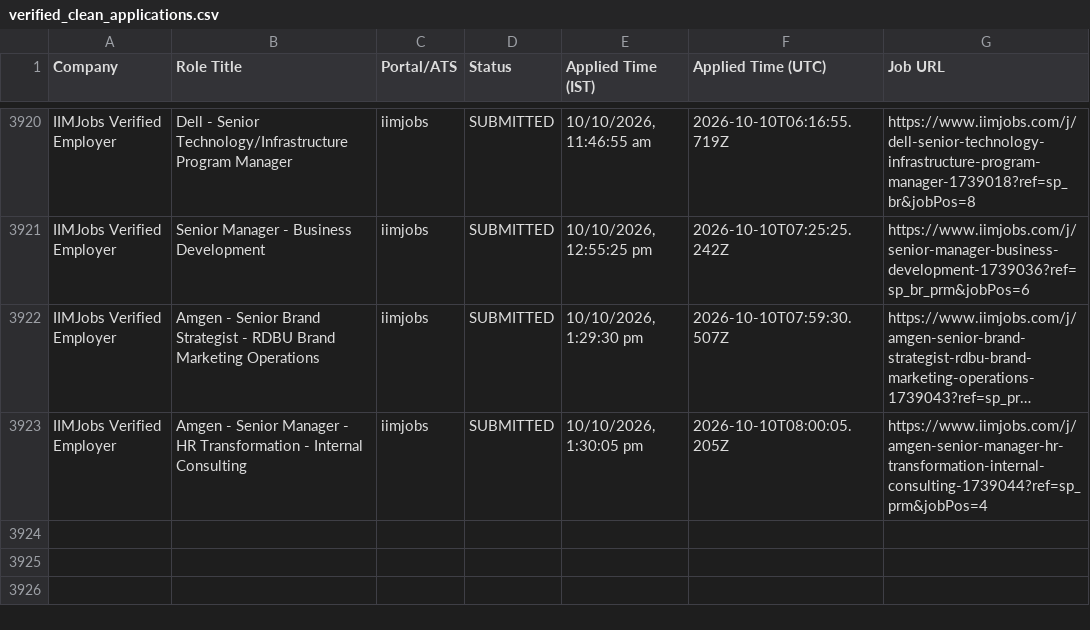
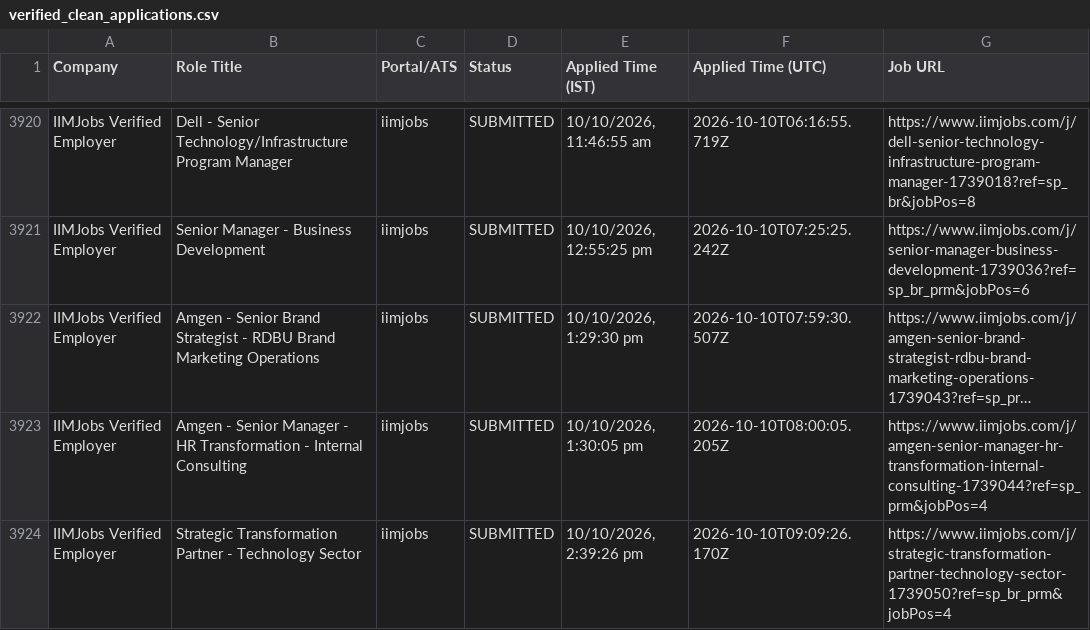
Before and after one commit to sandeepramaswamykashyap-coder/job-search-agent, a CSV file: verified_clean_applications.csv, drawn as a sheet; only a part is shown, gaps mark what is left out; long unchanged cells end in …; the diff names each change by its address in the sheet, - before the commit and + after, or states it on an @@ line.

```diff
--- a/verified_clean_applications.csv
+++ b/verified_clean_applications.csv
+row 3924: IIMJobs Verified Employer | Strategic Transformation Partner - Technology Sector | iimjobs | SUBMITTED | 10/10/2026, 2:39:26 pm | 2026-10-10T09:09:26.170Z | https://www.iimjobs.com/j/strategic-transformation-partner-technology-sector-1739050?ref=sp_br_prm&jobPos=4
```
Also changed, not shown: consolidated_applications_master.csv, 3 other files.
